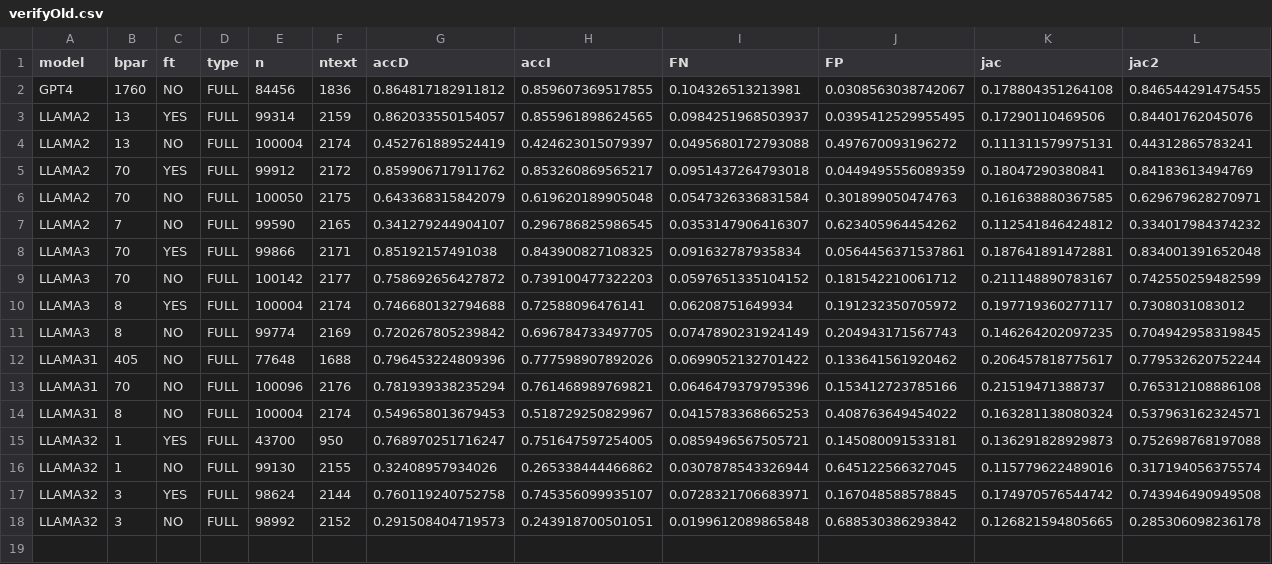
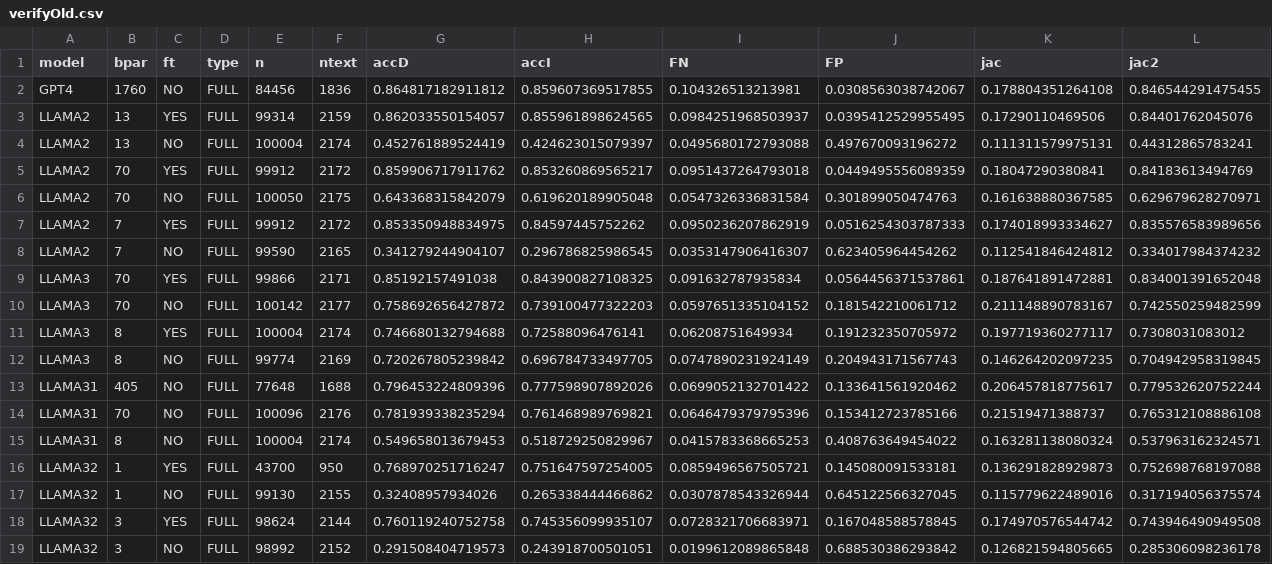
Before and after one commit to siacus/rethinking-scale, a CSV file: flourishing/verifyOld.csv, drawn as a sheet; only a part is shown; rows hold the shown columns only; the diff names each change by its address in the sheet, - before the commit and + after, or states it on an @@ line.

```diff
--- a/flourishing/verifyOld.csv
+++ b/flourishing/verifyOld.csv
+row 7: LLAMA2 | 7 | YES | FULL | 99912 | 2172 | 0.853350948834975 | 0.84597445752262 | 0.0950236207862919 | 0.0516254303787333 | 0.174018993334627 | 0.835576583989656
```
Also changed, not shown: 5 other files.
